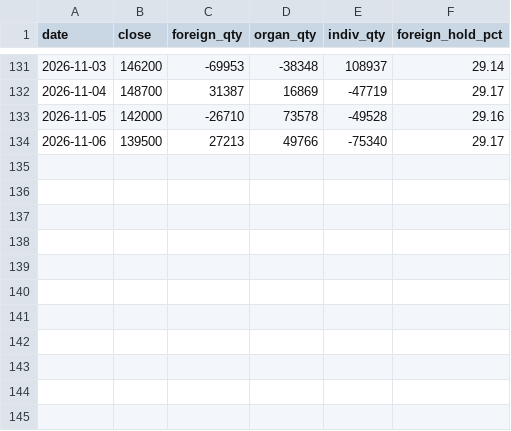
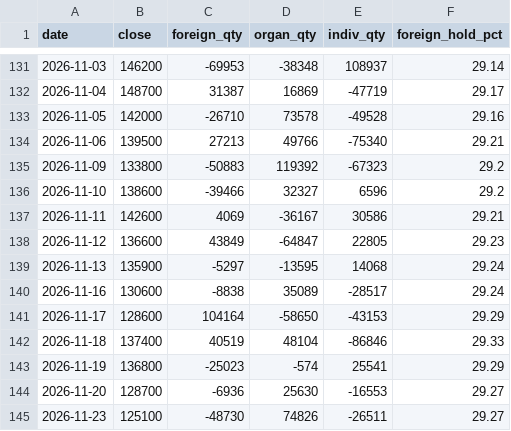
Before and after one commit to hansol-star/-, a CSV file: data/history/flows/066570.csv, drawn as a sheet; only a part is shown, gaps mark what is left out.

```diff
--- a/data/history/flows/066570.csv
+++ b/data/history/flows/066570.csv
@@ -133,2 +133,13 @@ date,close,foreign_qty,organ_qty,indiv_qty,foreign_hold_pct
 2026-11-05,142000,-26710,73578,-49528,29.16
-2026-11-06,139500,27213,49766,-75340,29.17
+2026-11-06,139500,27213,49766,-75340,29.21
+2026-11-09,133800,-50883,119392,-67323,29.2
+2026-11-10,138600,-39466,32327,6596,29.2
+2026-11-11,142600,4069,-36167,30586,29.21
+2026-11-12,136600,43849,-64847,22805,29.23
+2026-11-13,135900,-5297,-13595,14068,29.24
+2026-11-16,130600,-8838,35089,-28517,29.24
+2026-11-17,128600,104164,-58650,-43153,29.29
+2026-11-18,137400,40519,48104,-86846,29.33
+2026-11-19,136800,-25023,-574,25541,29.29
+2026-11-20,128700,-6936,25630,-16553,29.27
+2026-11-23,125100,-48730,74826,-26511,29.27
```
Also changed, not shown: data/history/flows/005930.csv, data/history/flows/454910.csv, 10 other files.
